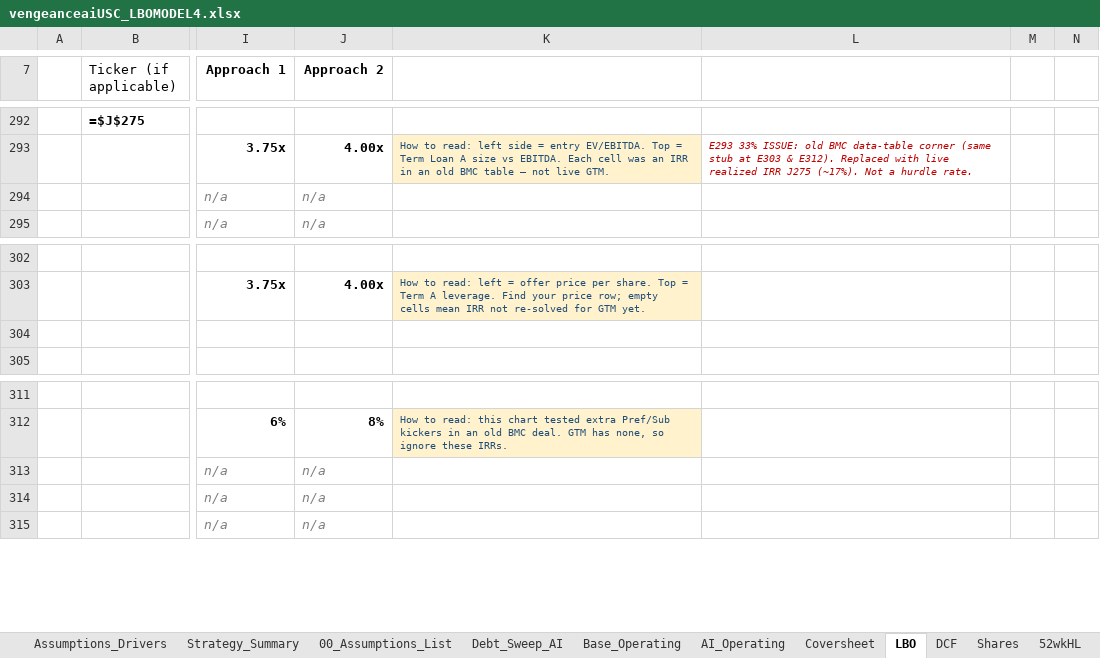
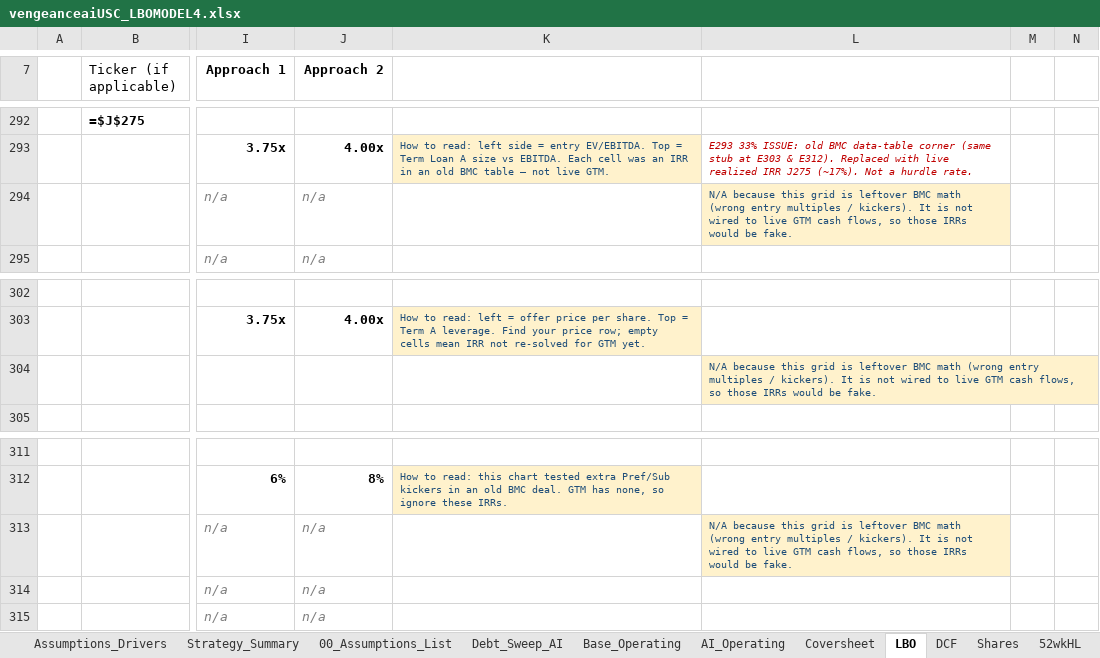
Before and after one commit to vengeanceaiUSC/Rainmaker, an Excel workbook: LBO/output/vengeanceaiUSC_LBOMODEL4.xlsx, sheet LBO, drawn as a sheet; only a part is shown, gaps mark what is left out; values as stored, in another font and other column widths than the file's, no borders; formulas without a stored value are shown as written; the diff names each change by its address in the sheet, - before the commit and + after, or states it on an @@ line.

```diff
--- a/LBO/output/vengeanceaiUSC_LBOMODEL4.xlsx (sheet LBO)
+++ b/LBO/output/vengeanceaiUSC_LBOMODEL4.xlsx (sheet LBO)
-L294: (empty)
+L294: N/A because this grid is leftover BMC math (wrong entry multiples / kickers). It is not wired to live GTM cash flows, so those IRRs would be fake.
-L294 fill: none
+L294 fill: #FFF2CC
-L304: (empty)
+L304: N/A because this grid is leftover BMC math (wrong entry multiples / kickers). It is not wired to live GTM cash flows, so those IRRs would be fake.
-L304 fill: none
+L304 fill: #FFF2CC
-L313: (empty)
+L313: N/A because this grid is leftover BMC math (wrong entry multiples / kickers). It is not wired to live GTM cash flows, so those IRRs would be fake.
-L313 fill: none
+L313 fill: #FFF2CC
```
Also changed, not shown: vengeanceaiUSC_LBOMODEL4.xlsx, vengeanceaiUSC_LBOMODEL4_OPEN_IN_EXCEL.xlsx.
